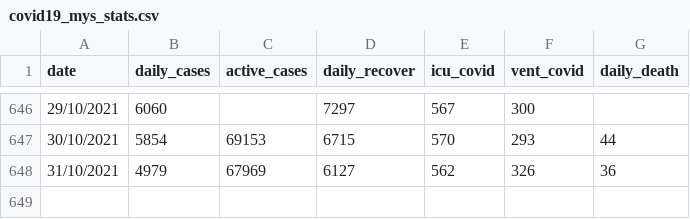
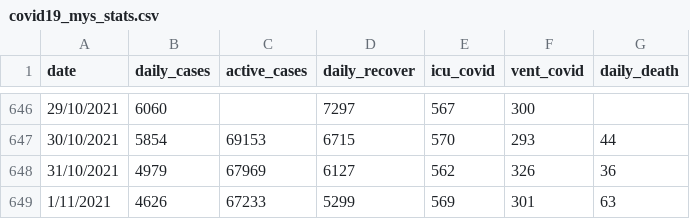
Before and after one commit to umaurosli/covid19_mys, a CSV file: covid19_mys_stats.csv, drawn as a sheet; only a part is shown, gaps mark what is left out; the diff names each change by its address in the sheet, - before the commit and + after, or states it on an @@ line.

Commit message:
Update covid19_mys_stats.csv

```diff
--- a/covid19_mys_stats.csv
+++ b/covid19_mys_stats.csv
+row 649: 1/11/2021 | 4626 | 67233 | 5299 | 569 | 301 | 63
```
